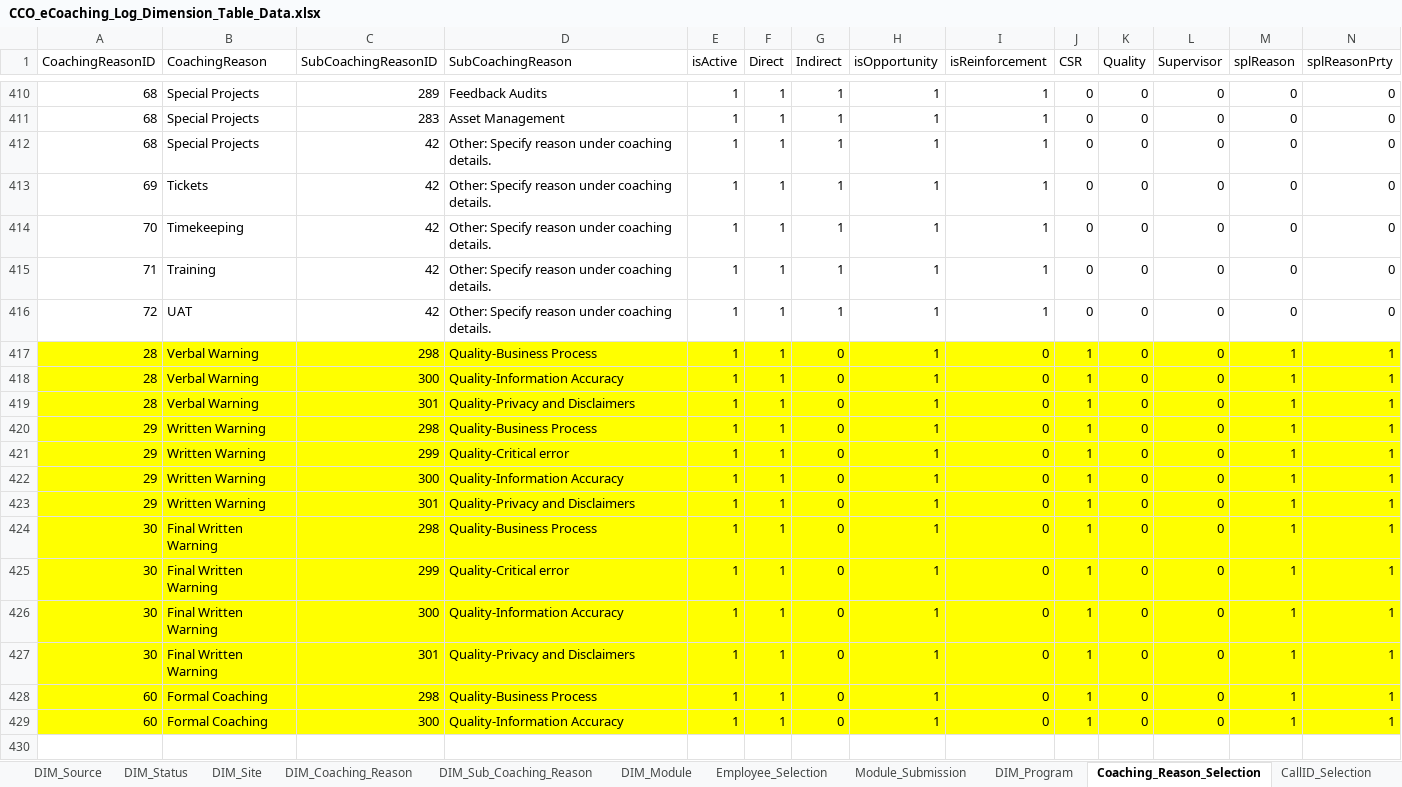
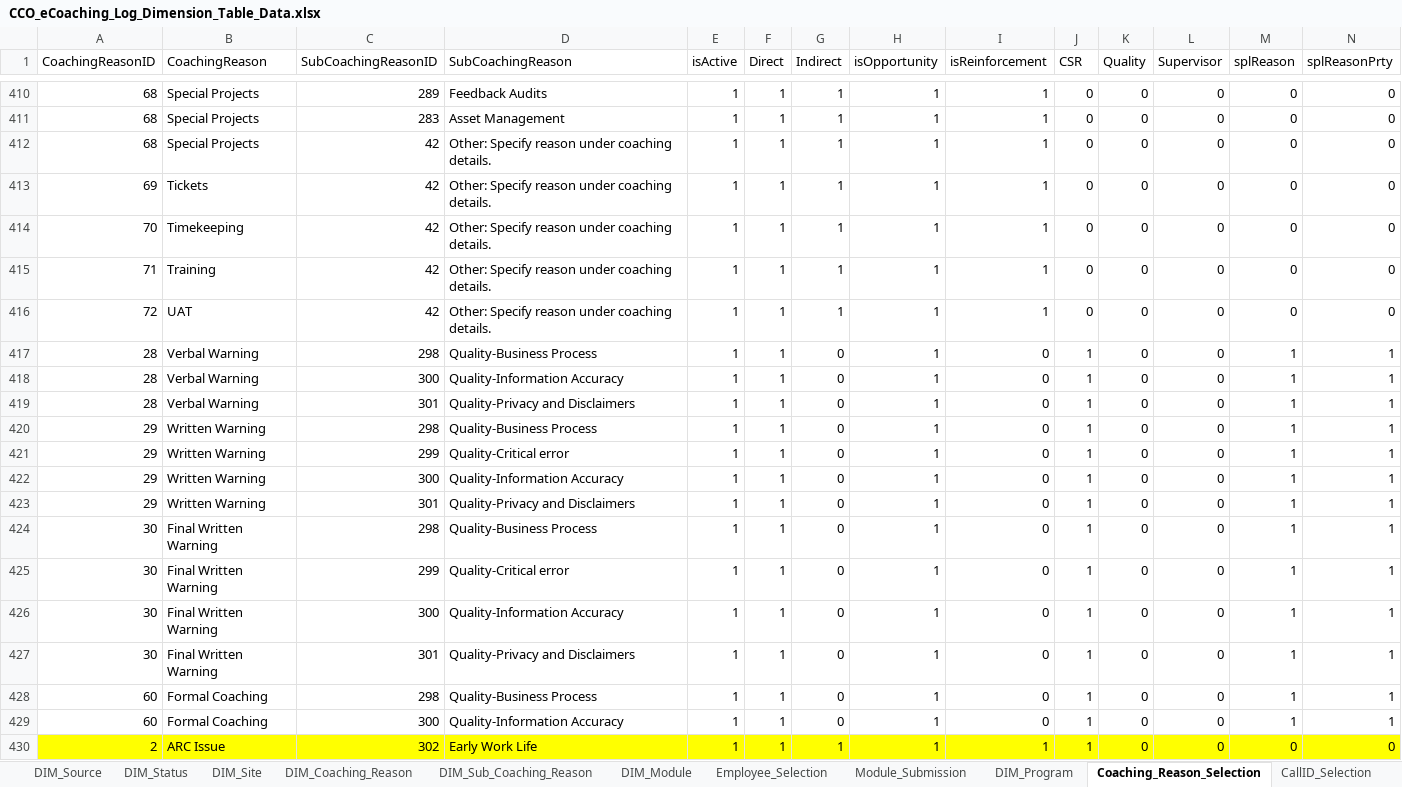
Before and after one commit to maximus-cco/eCoaching_V2_Bak, an Excel workbook: Design/DD/DB/CCO_eCoaching_Log_Dimension_Table_Data.xlsx, sheet Coaching_Reason_Selection, drawn as a sheet; only a part is shown, gaps mark what is left out; values as stored, in another font and other column widths than the file's, no borders; rows hold the shown columns only; the diff covers the shown part only; the diff names each change by its address in the sheet, - before the commit and + after, or states it on an @@ line.

Commit message:
TFS 24924 - Report access for Early Work Life Supervisors
git-tfs-id: [https://tfs.omnicloud.local/tfs/cco%20program/]$/eCoaching_V2;C51786

```diff
--- a/Design/DD/DB/CCO_eCoaching_Log_Dimension_Table_Data.xlsx (sheet Coaching_Reason_Selection)
+++ b/Design/DD/DB/CCO_eCoaching_Log_Dimension_Table_Data.xlsx (sheet Coaching_Reason_Selection)
-A417:N429 fill: #FFFF00
+A417:N429 fill: none
+row 430: 2 | ARC Issue | 302 | Early Work Life | 1 | 1 | 1 | 1 | 1 | 1 | 0 | 0 | 0 | 0
```
Also changed, not shown: 15 added rows and cell formats elsewhere in this sheet, sheet Revision_History, sheet DIM_Sub_Coaching_Reason, Design/DD/DB/CCO_eCoaching_Log_AT_Dimension_Table_Data.xlsx, 4 other files.
